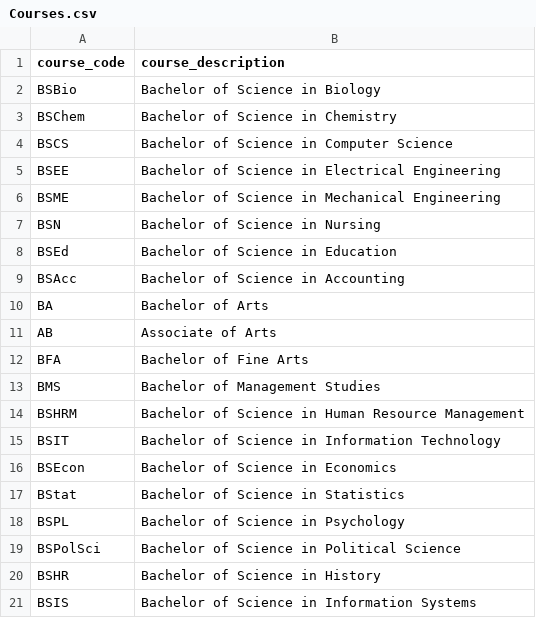
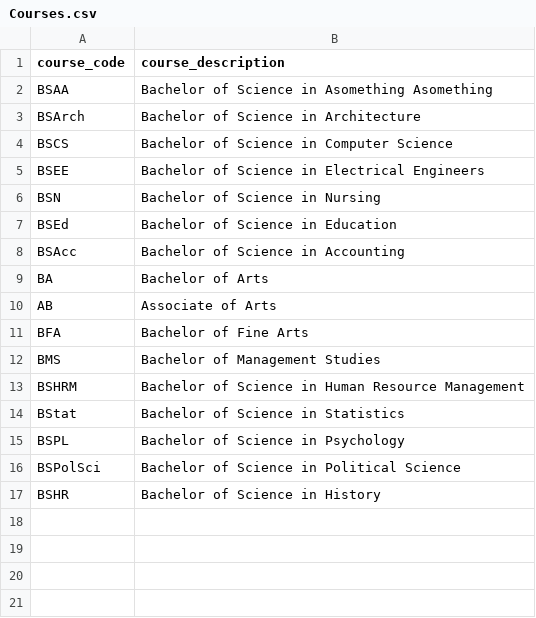
Before and after one commit to giosanchez-iit/ssis-new, a CSV file: Courses.csv, drawn as a sheet.

Commit message:
Bug Fixes - CRUDL for Students and Courses

```diff
--- a/Courses.csv
+++ b/Courses.csv
@@ -1,7 +1,6 @@
 course_code,course_description
-BSBio,Bachelor of Science in Biology
-BSChem,Bachelor of Science in Chemistry
+BSAA,Bachelor of Science in Asomething Asomething
+BSArch,Bachelor of Science in Architecture
 BSCS,Bachelor of Science in Computer Science
-BSEE,Bachelor of Science in Electrical Engineering
-BSME,Bachelor of Science in Mechanical Engineering
+BSEE,Bachelor of Science in Electrical Engineers
 BSN,Bachelor of Science in Nursing
@@ -14,4 +13,2 @@ BMS,Bachelor of Management Studies
 BSHRM,Bachelor of Science in Human Resource Management
-BSIT,Bachelor of Science in Information Technology
-BSEcon,Bachelor of Science in Economics
 BStat,Bachelor of Science in Statistics
@@ -20,2 +17 @@ BSPolSci,Bachelor of Science in Political Science
 BSHR,Bachelor of Science in History
-BSIS,Bachelor of Science in Information Systems
```
Also changed, not shown: Students.csv, 3 other files.
